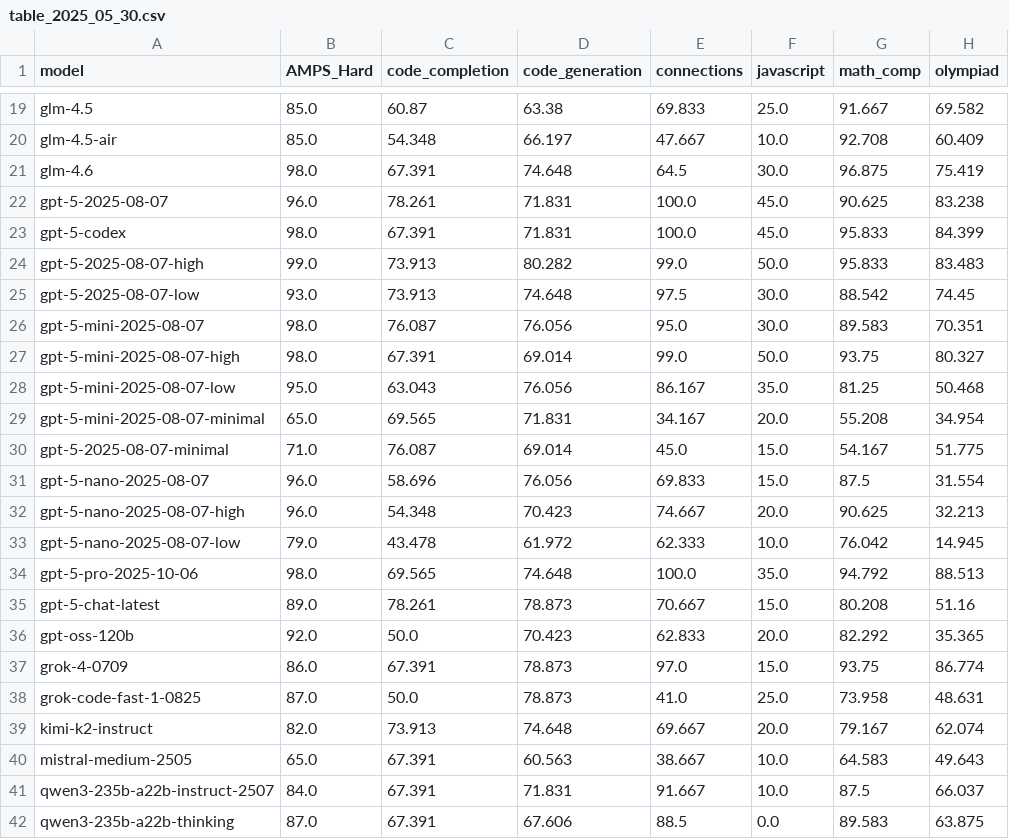
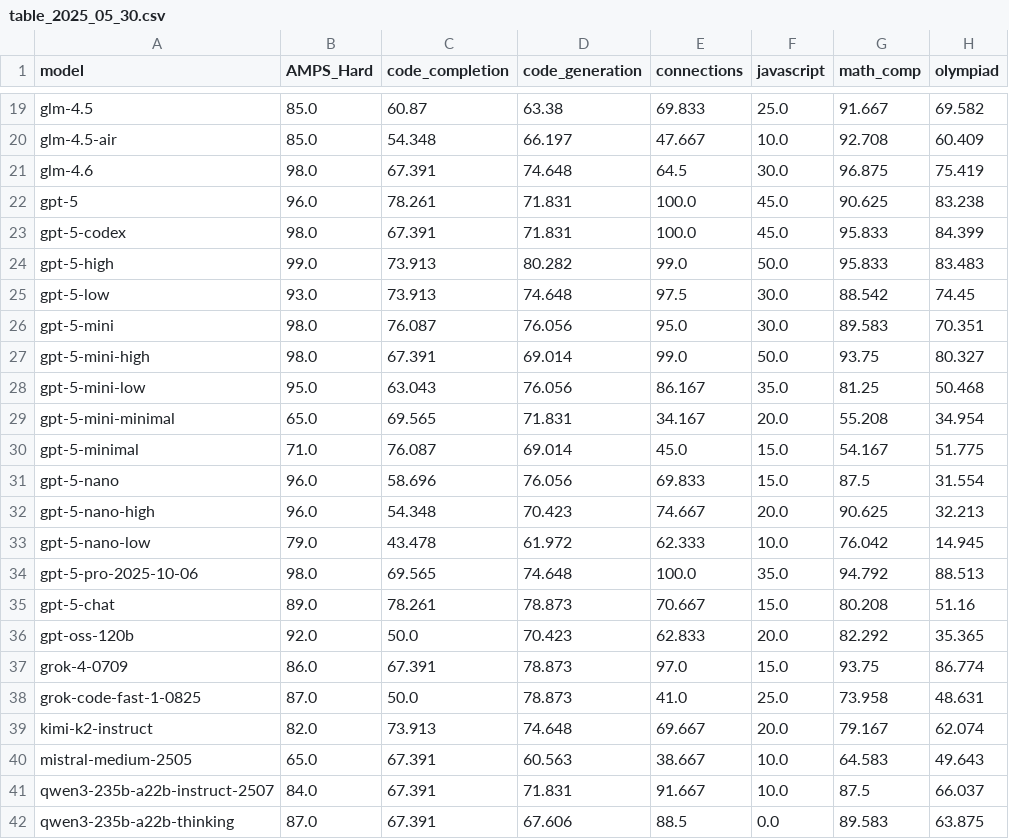
Before and after one commit to LiveBench/livebench.github.io, a CSV file: public/table_2025_05_30.csv, drawn as a sheet; only a part is shown, gaps mark what is left out; the diff names each change by its address in the sheet, - before the commit and + after, or states it on an @@ line.

```diff
--- a/public/table_2025_05_30.csv
+++ b/public/table_2025_05_30.csv
-A22 (model): gpt-5-2025-08-07
+A22 (model): gpt-5
-A24 (model): gpt-5-2025-08-07-high
+A24 (model): gpt-5-high
-A25 (model): gpt-5-2025-08-07-low
+A25 (model): gpt-5-low
-A26 (model): gpt-5-mini-2025-08-07
+A26 (model): gpt-5-mini
-A27 (model): gpt-5-mini-2025-08-07-high
+A27 (model): gpt-5-mini-high
-A28 (model): gpt-5-mini-2025-08-07-low
+A28 (model): gpt-5-mini-low
-A29 (model): gpt-5-mini-2025-08-07-minimal
+A29 (model): gpt-5-mini-minimal
-A30 (model): gpt-5-2025-08-07-minimal
+A30 (model): gpt-5-minimal
-A31 (model): gpt-5-nano-2025-08-07
+A31 (model): gpt-5-nano
-A32 (model): gpt-5-nano-2025-08-07-high
+A32 (model): gpt-5-nano-high
-A33 (model): gpt-5-nano-2025-08-07-low
+A33 (model): gpt-5-nano-low
-A35 (model): gpt-5-chat-latest
+A35 (model): gpt-5-chat
```
Also changed, not shown: 5 other files.
